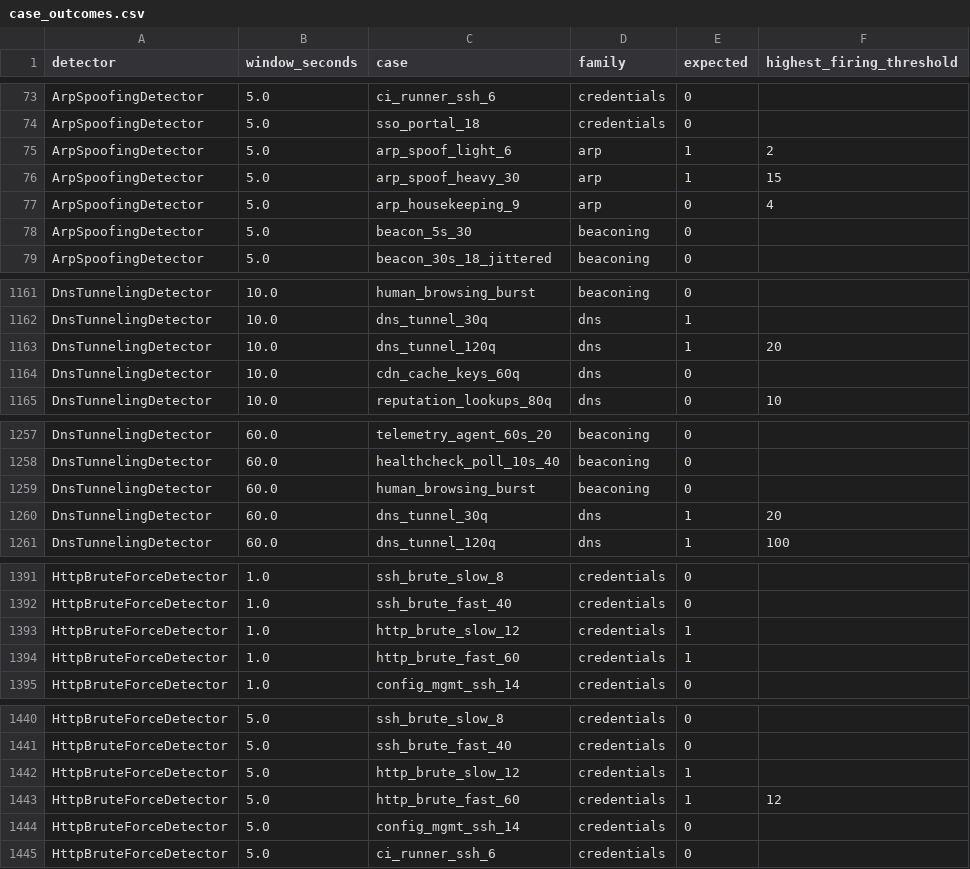
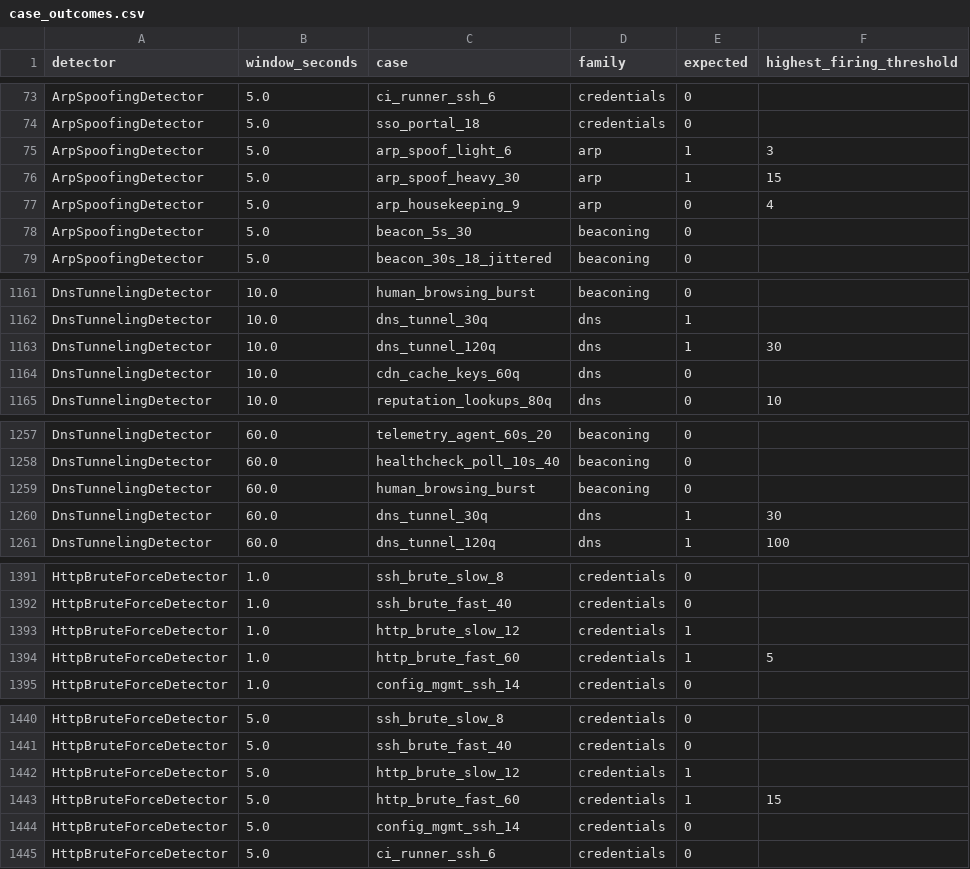
Before and after one commit to YanalSerhan/Network-Intrusion-Detection-System, a CSV file: research/case_outcomes.csv, drawn as a sheet; only a part is shown, gaps mark what is left out; the diff covers the shown part only.

```diff
--- a/research/case_outcomes.csv
+++ b/research/case_outcomes.csv
@@ -74,3 +74,3 @@ ArpSpoofingDetector,5.0,ci_runner_ssh_6,credentials,0,
 ArpSpoofingDetector,5.0,sso_portal_18,credentials,0,
-ArpSpoofingDetector,5.0,arp_spoof_light_6,arp,1,2
+ArpSpoofingDetector,5.0,arp_spoof_light_6,arp,1,3
 ArpSpoofingDetector,5.0,arp_spoof_heavy_30,arp,1,15
@@ -1162,3 +1162,3 @@ DnsTunnelingDetector,10.0,human_browsing_burst,beaconing,0,
 DnsTunnelingDetector,10.0,dns_tunnel_30q,dns,1,
-DnsTunnelingDetector,10.0,dns_tunnel_120q,dns,1,20
+DnsTunnelingDetector,10.0,dns_tunnel_120q,dns,1,30
 DnsTunnelingDetector,10.0,cdn_cache_keys_60q,dns,0,
@@ -1259,3 +1259,3 @@ DnsTunnelingDetector,60.0,healthcheck_poll_10s_40,beaconing,0,
 DnsTunnelingDetector,60.0,human_browsing_burst,beaconing,0,
-DnsTunnelingDetector,60.0,dns_tunnel_30q,dns,1,20
+DnsTunnelingDetector,60.0,dns_tunnel_30q,dns,1,30
 DnsTunnelingDetector,60.0,dns_tunnel_120q,dns,1,100
@@ -1393,3 +1393,3 @@ HttpBruteForceDetector,1.0,ssh_brute_fast_40,credentials,0,
 HttpBruteForceDetector,1.0,http_brute_slow_12,credentials,1,
-HttpBruteForceDetector,1.0,http_brute_fast_60,credentials,1,
+HttpBruteForceDetector,1.0,http_brute_fast_60,credentials,1,5
 HttpBruteForceDetector,1.0,config_mgmt_ssh_14,credentials,0,
@@ -1442,3 +1442,3 @@ HttpBruteForceDetector,5.0,ssh_brute_fast_40,credentials,0,
 HttpBruteForceDetector,5.0,http_brute_slow_12,credentials,1,
-HttpBruteForceDetector,5.0,http_brute_fast_60,credentials,1,12
+HttpBruteForceDetector,5.0,http_brute_fast_60,credentials,1,15
 HttpBruteForceDetector,5.0,config_mgmt_ssh_14,credentials,0,
```
Also changed, not shown: 22 edited cells elsewhere in this file, research/alert_timeline.csv, research/sweep_metrics.csv, 29 other files.
